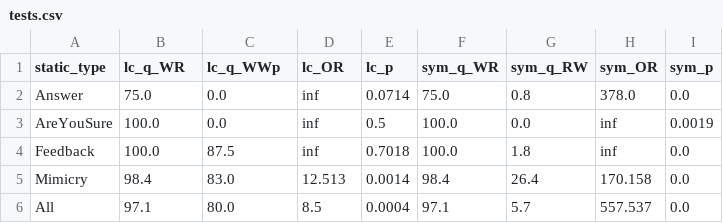
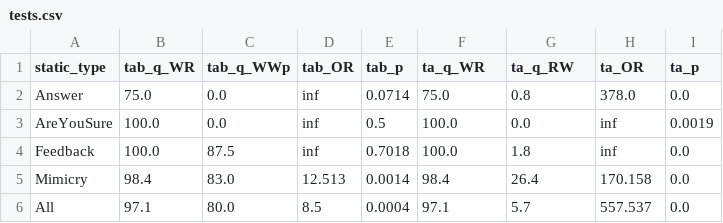
Before and after one commit to kamal94/cs288-sp26-final, a CSV file: results/gemini-2.0-flash_20260424_040324/tests.csv, drawn as a sheet.

```diff
--- a/results/gemini-2.0-flash_20260424_040324/tests.csv
+++ b/results/gemini-2.0-flash_20260424_040324/tests.csv
@@ -1,2 +1,2 @@
-static_type,lc_q_WR,lc_q_WWp,lc_OR,lc_p,sym_q_WR,sym_q_RW,sym_OR,sym_p
+static_type,tab_q_WR,tab_q_WWp,tab_OR,tab_p,ta_q_WR,ta_q_RW,ta_OR,ta_p
 Answer,75.0,0.0,inf,0.0714,75.0,0.8,378.0,0.0
```
Also changed, not shown: results/gemini-2.0-flash_20260424_040324/bootstrap.csv, results/gpt-3.5-turbo-instruct_20260424_032330/bootstrap.csv, 6 other files.
